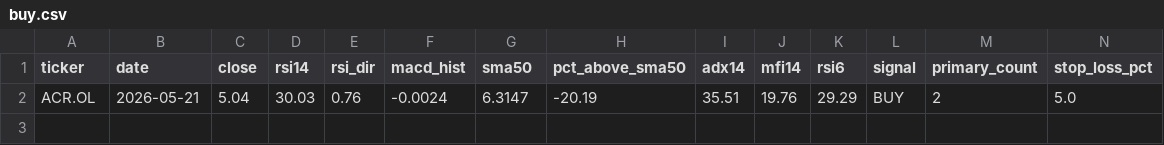
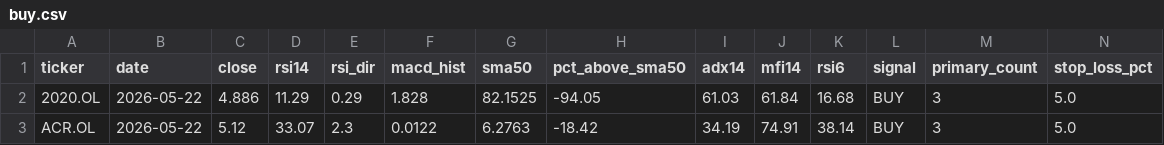
Before and after one commit to keresell-coder/oslo-screener, a CSV file: buy.csv, drawn as a sheet; only a part is shown; removed rows and columns are numbered as before the commit, all else as after; rows hold the shown columns only; the diff names each change by its address in the sheet, - before the commit and + after, or states it on an @@ line.

```diff
--- a/buy.csv
+++ b/buy.csv
-row 2: ACR.OL | 2026-05-21 | 5.04 | 30.03 | 0.76 | -0.0024 | 6.3147 | -20.19 | 35.51 | 19.76 | 29.29 | BUY | 2 | 5.0
+row 2: 2020.OL | 2026-05-22 | 4.886 | 11.29 | 0.29 | 1.828 | 82.1525 | -94.05 | 61.03 | 61.84 | 16.68 | BUY | 3 | 5.0
+row 3: ACR.OL | 2026-05-22 | 5.12 | 33.07 | 2.3 | 0.0122 | 6.2763 | -18.42 | 34.19 | 74.91 | 38.14 | BUY | 3 | 5.0
```
Also changed, not shown: latest.csv, sell.csv, 4 other files.
